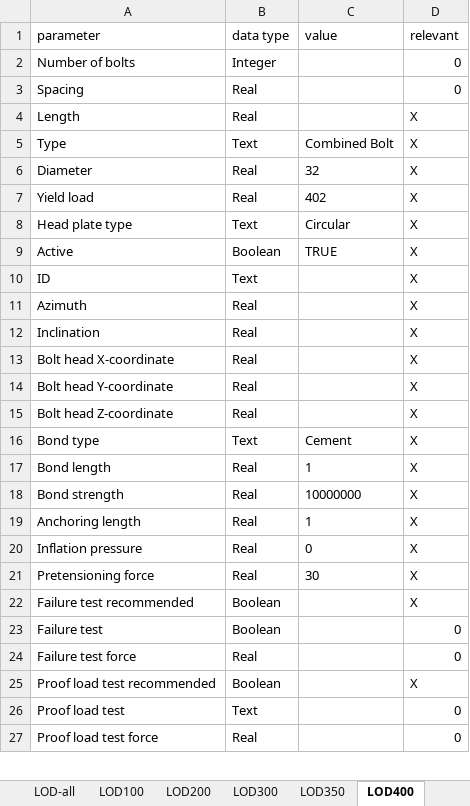
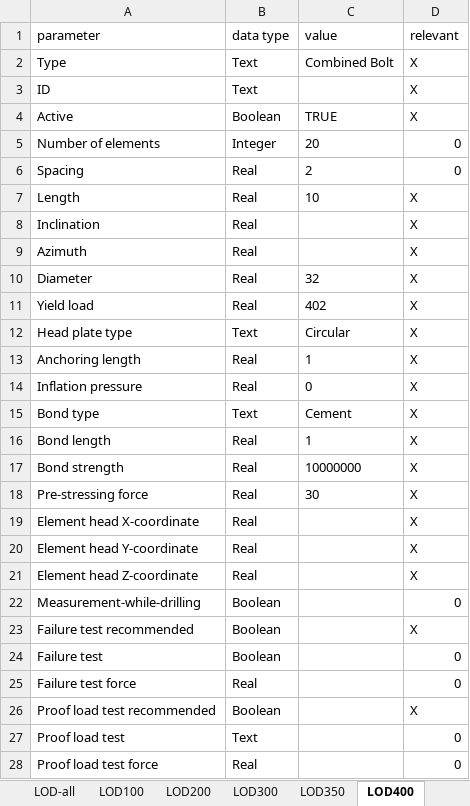
Before and after one commit to norwegian-geotechnical-institute/generic_anchors_ifc, an Excel workbook: Psets.xlsx, sheet LOD400, drawn as a sheet; only a part is shown; values as stored, in another font and other column widths than the file's, no borders; removed rows and columns are numbered as before the commit, all else as after; the diff covers the shown part only; the diff names each change by its address in the sheet, - before the commit and + after, or states it on an @@ line.

```diff
--- a/Psets.xlsx (sheet LOD400)
+++ b/Psets.xlsx (sheet LOD400)
-row 2: Number of bolts | Integer |  | 0
-row 3: Spacing | Real |  | 0
-row 4: Length | Real |  | X
@@ row 10 moved to row 3: ID @@
@@ row 9 moved to row 4: Active @@
+row 5: Number of elements | Integer | 20 | 0
+row 6: Spacing | Real | 2 | 0
+row 7: Length | Real | 10 | X
@@ row 12 moved to row 8: Inclination @@
@@ row 11 moved to row 9: Azimuth @@
-A13 (parameter): Bolt head X-coordinate
+A13 (parameter): Anchoring length
-C13 (value): (empty)
+C13 (value): 1
-A14 (parameter): Bolt head Y-coordinate
+A14 (parameter): Inflation pressure
-C14 (value): (empty)
+C14 (value): 0
-row 15: Bolt head Z-coordinate | Real |  | X
-row 19: Anchoring length | Real | 1 | X
-row 20: Inflation pressure | Real | 0 | X
-A18 (parameter): Pretensioning force
+A18 (parameter): Pre-stressing force
+row 19: Element head X-coordinate | Real |  | X
+row 20: Element head Y-coordinate | Real |  | X
+row 21: Element head Z-coordinate | Real |  | X
+row 22: Measurement-while-drilling | Boolean |  | 0
```
Also changed, not shown: 5 added rows and 1 removed row elsewhere in this sheet, sheet LOD-all, sheet LOD500, sheet LOD300, sheet LOD350, sheet LOD100, sheet LOD200, formulas that keep their value, 7 other files.
